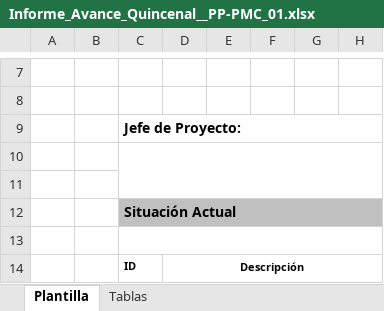
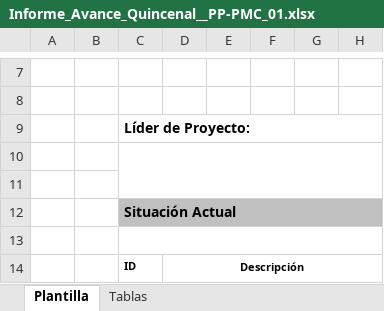
Before and after one commit to cjbensan/sistema-facturacion-inventario, an Excel workbook: CMMI-Nivel-2/PP-PMC/Informe_Avance_Quincenal__PP-PMC_01.xlsx, sheet Plantilla, drawn as a sheet; only a part is shown, gaps mark what is left out; values as stored, in another font and other column widths than the file's, no borders; charts and pictures not drawn; the diff names each change by its address in the sheet, - before the commit and + after, or states it on an @@ line.

Commit message:
Informe de Avance Quincenal Versión 0.1 - 2015/06/04

```diff
--- a/CMMI-Nivel-2/PP-PMC/Informe_Avance_Quincenal__PP-PMC_01.xlsx (sheet Plantilla)
+++ b/CMMI-Nivel-2/PP-PMC/Informe_Avance_Quincenal__PP-PMC_01.xlsx (sheet Plantilla)
-C9: Jefe de Proyecto:
+C9: Líder de Proyecto:
```
Also changed, not shown: charts or pictures.
